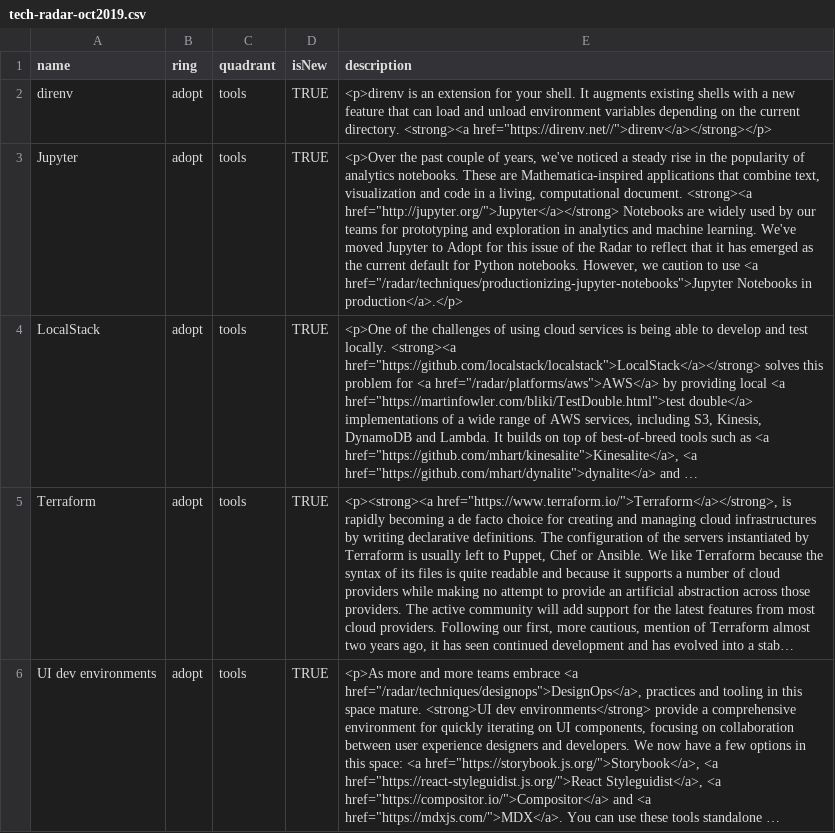
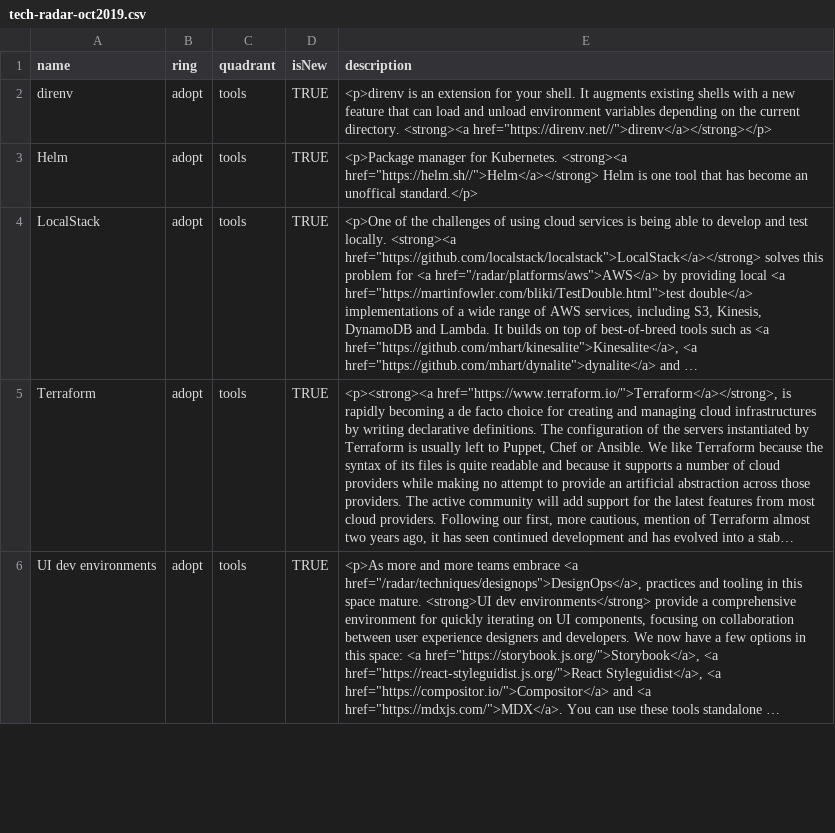
Before and after one commit to bobhenkel/tech-radar, a CSV file: tech-radar-oct2019.csv, drawn as a sheet; only a part is shown; long unchanged cells end in …; the diff names each change by its address in the sheet, - before the commit and + after, or states it on an @@ line.

Commit message:
Update tech-radar-oct2019.csv

```diff
--- a/tech-radar-oct2019.csv
+++ b/tech-radar-oct2019.csv
-A3 (name): Jupyter
+A3 (name): Helm
-E3 (description): <p>Over the past couple of years, we've noticed a steady rise in the popularity of analytics notebooks. These are Mathematica-inspired applications that combine text, visualization and code in a living, computational document. <strong><a href="http://jupyter.org/">Jupyter</a></strong> Notebooks are widely used by our teams for prototyping and exploration in analytics and machine learning. We've moved Jupyter to Adopt for this issue of the Radar to reflect that it has emerged as the current default for Python notebooks. However, we caution to use <a href="/radar/techniques/productionizing-jupyter-notebooks">Jupyter Notebooks in production</a>.</p>
+E3 (description): <p>Package manager for Kubernetes. <strong><a href="https://helm.sh//">Helm</a></strong> Helm is one tool that has become an unoffical standard.</p>
```
